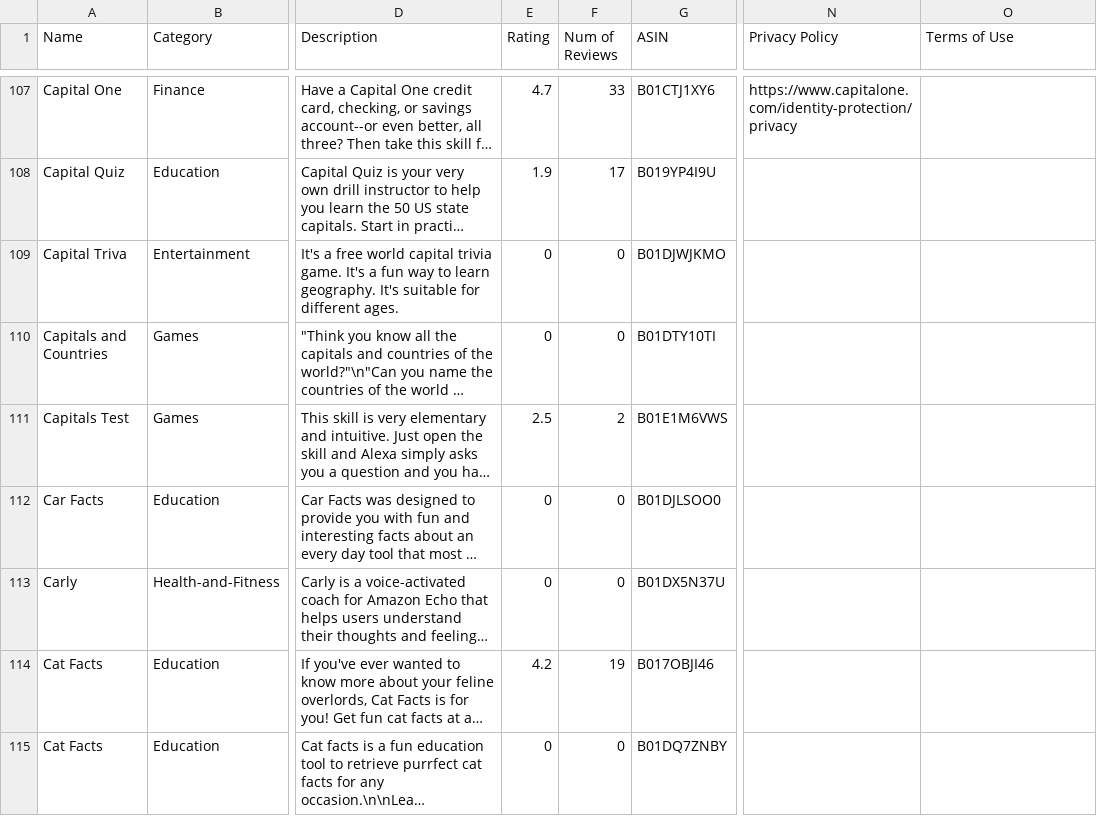
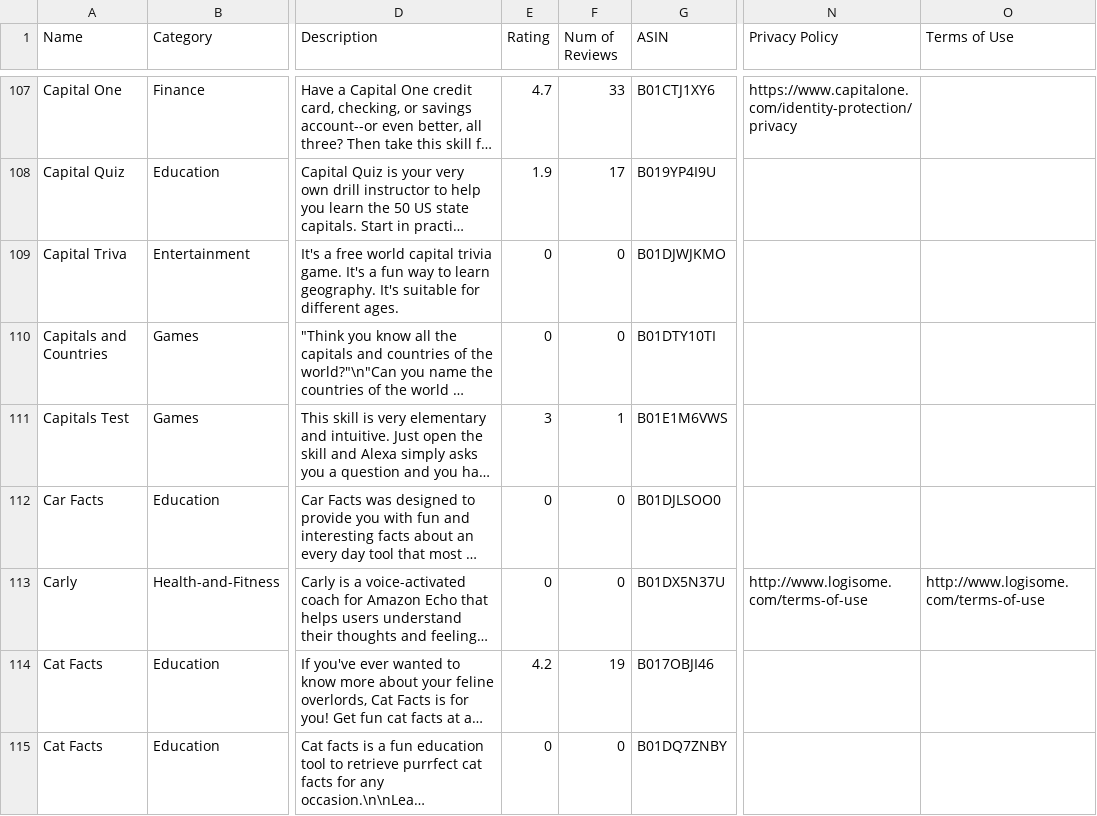
Before and after one commit to zwang695/alexa-skills-list, a CSV file: skills.csv, drawn as a sheet; only a part is shown, gaps mark what is left out; long unchanged cells end in …; the diff covers the shown part only; the diff names each change by its address in the sheet, - before the commit and + after, or states it on an @@ line.

```diff
--- a/skills.csv
+++ b/skills.csv
-E111 (Rating): 2.5
+E111 (Rating): 3
-F111 (Num of Reviews): 2
+F111 (Num of Reviews): 1
-N113 (Privacy Policy): (empty)
+N113 (Privacy Policy): http://www.logisome.com/terms-of-use
-O113 (Terms of Use): (empty)
+O113 (Terms of Use): http://www.logisome.com/terms-of-use
```
Also changed, not shown: 6 added rows and 24 edited cells elsewhere in this file, 50 other files.
